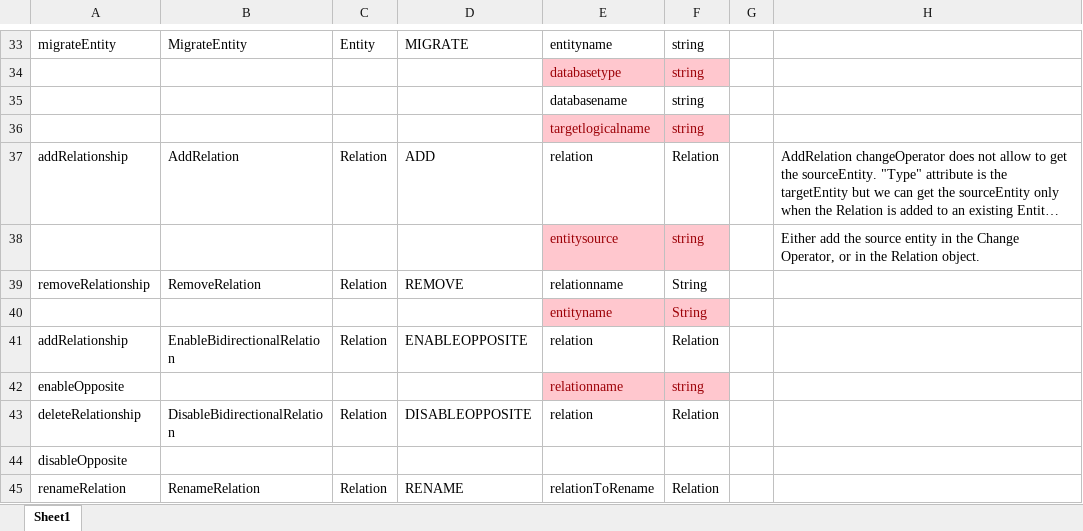
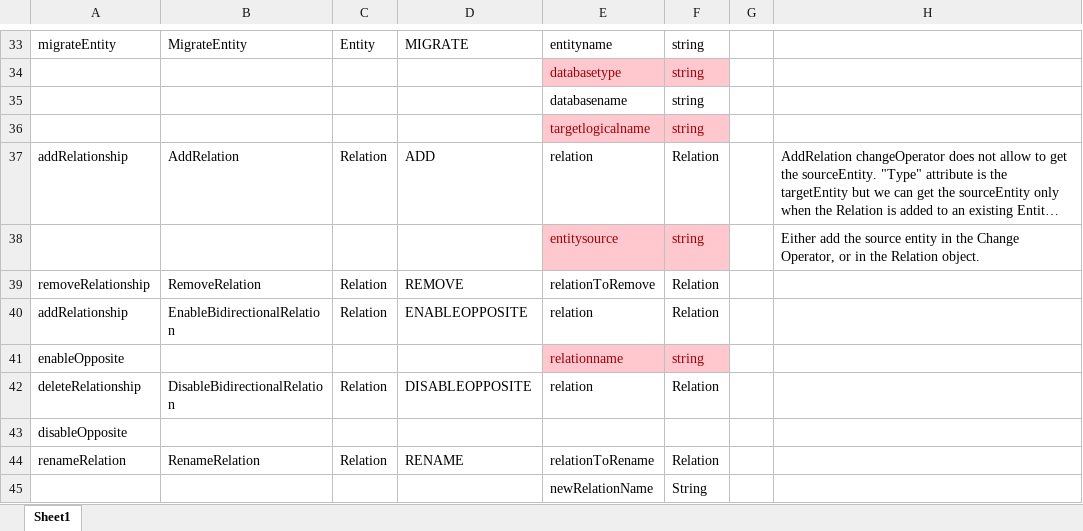
Before and after one commit to typhon-project/typhon-evolution, an Excel workbook: resources/TyphonChangeOperatorParameters.xlsx, sheet Sheet1, drawn as a sheet; only a part is shown, gaps mark what is left out; the shorter side is filled out with more unchanged rows; long unchanged cells end in …; values as stored, in another font and other column widths than the file's, no borders; the diff names each change by its address in the sheet, - before the commit and + after, or states it on an @@ line.

Commit message:
Correction of remove relation change operator + unit test

```diff
--- a/resources/TyphonChangeOperatorParameters.xlsx (sheet Sheet1)
+++ b/resources/TyphonChangeOperatorParameters.xlsx (sheet Sheet1)
-E39: relationname
+E39: relationToRemove
-F39: String
+F39: Relation
-row 40:  |  |  |  | entityname | String
```
Also changed, not shown: 8 other files.
